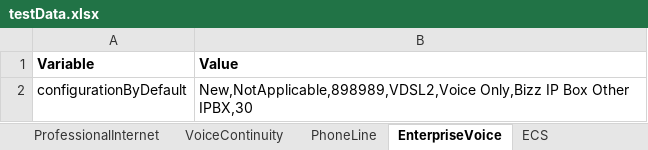
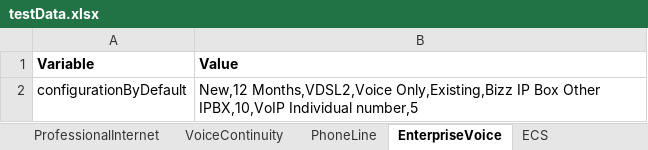
Before and after one commit to aesteves-inw/Migration_Repo_SOI, an Excel workbook: testDataRepository/testData.xlsx, sheet EnterpriseVoice, drawn as a sheet; values as stored, in another font and other column widths than the file's, no borders; the diff names each change by its address in the sheet, - before the commit and + after, or states it on an @@ line.

```diff
--- a/testDataRepository/testData.xlsx (sheet EnterpriseVoice)
+++ b/testDataRepository/testData.xlsx (sheet EnterpriseVoice)
-B2 (Value): New,NotApplicable,898989,VDSL2,Voice Only,Bizz IP Box Other IPBX,30
+B2 (Value): New,12 Months,VDSL2,Voice Only,Existing,Bizz IP Box Other IPBX,10,VoIP Individual number,5
```
Also changed, not shown: sheet ProfessionalInternet, 15 other files.
